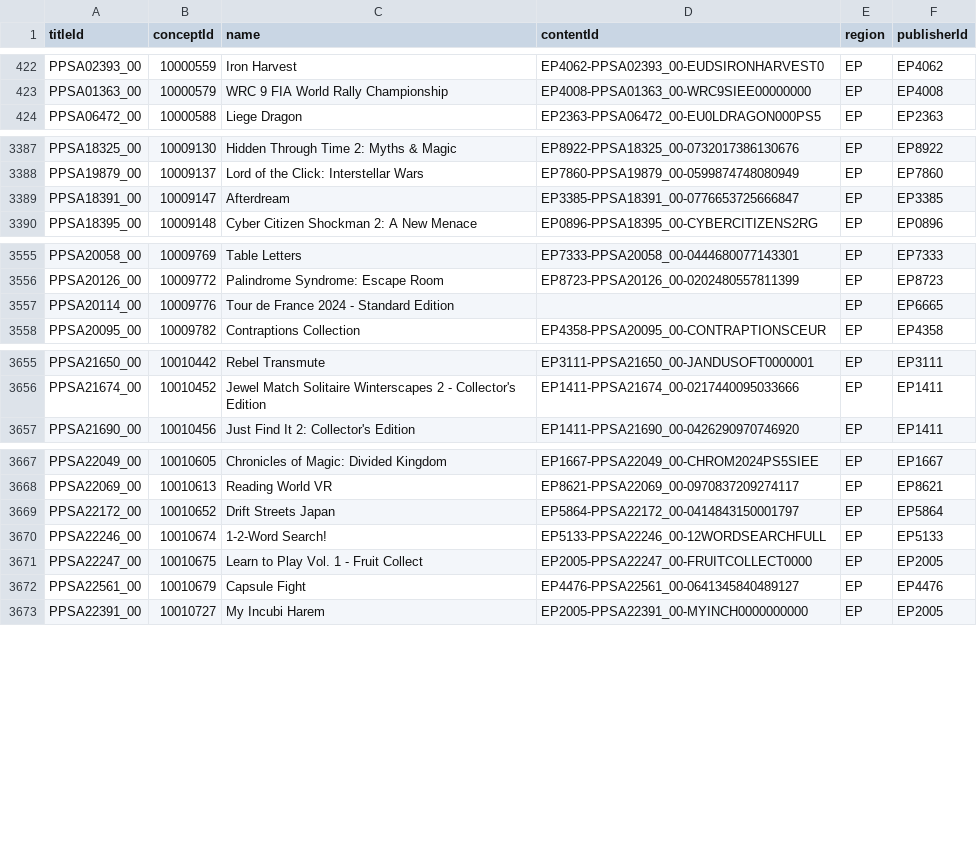
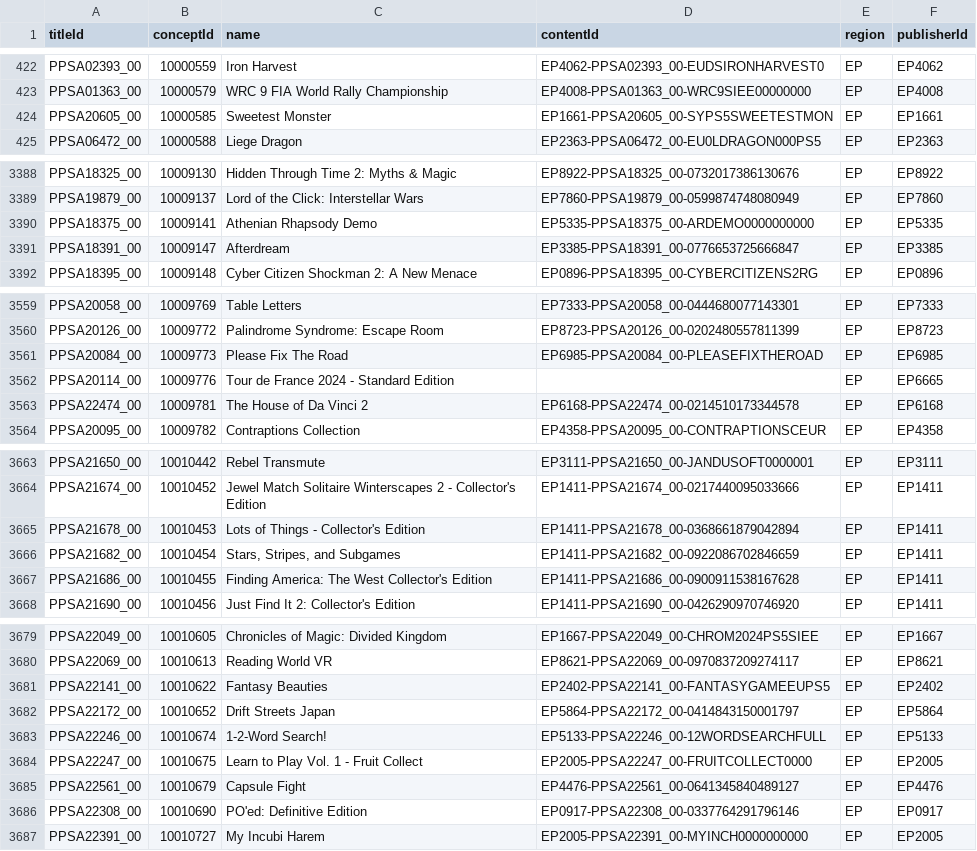
Before and after one commit to andshrew/PlayStation-Titles, a TSV file: Region/Europe/PS5_EP_Titles_by_Concept.tsv, drawn as a sheet; only a part is shown, gaps mark what is left out; the diff covers the shown part only.

```diff
--- a/Region/Europe/PS5_EP_Titles_by_Concept.tsv
+++ b/Region/Europe/PS5_EP_Titles_by_Concept.tsv
@@ -423,2 +423,3 @@ PPSA02393_00	10000559	Iron Harvest	EP4062-PPSA02393_00-EUDSIRONHARVEST0	EP	EP406
 PPSA01363_00	10000579	WRC 9 FIA World Rally Championship	EP4008-PPSA01363_00-WRC9SIEE00000000	EP	EP4008
+PPSA20605_00	10000585	Sweetest Monster	EP1661-PPSA20605_00-SYPS5SWEETESTMON	EP	EP1661
 PPSA06472_00	10000588	Liege Dragon	EP2363-PPSA06472_00-EU0LDRAGON000PS5	EP	EP2363
@@ -3388,2 +3389,3 @@ PPSA18325_00	10009130	Hidden Through Time 2: Myths & Magic	EP8922-PPSA18325_00-0
 PPSA19879_00	10009137	Lord of the Click: Interstellar Wars	EP7860-PPSA19879_00-0599874748080949	EP	EP7860
+PPSA18375_00	10009141	Athenian Rhapsody Demo	EP5335-PPSA18375_00-ARDEMO0000000000	EP	EP5335
 PPSA18391_00	10009147	Afterdream	EP3385-PPSA18391_00-0776653725666847	EP	EP3385
@@ -3556,3 +3560,5 @@ PPSA20058_00	10009769	Table Letters	EP7333-PPSA20058_00-0444680077143301	EP	EP73
 PPSA20126_00	10009772	Palindrome Syndrome: Escape Room	EP8723-PPSA20126_00-0202480557811399	EP	EP8723
+PPSA20084_00	10009773	Please Fix The Road	EP6985-PPSA20084_00-PLEASEFIXTHEROAD	EP	EP6985
 PPSA20114_00	10009776	Tour de France 2024 - Standard Edition		EP	EP6665
+PPSA22474_00	10009781	The House of Da Vinci 2	EP6168-PPSA22474_00-0214510173344578	EP	EP6168
 PPSA20095_00	10009782	Contraptions Collection	EP4358-PPSA20095_00-CONTRAPTIONSCEUR	EP	EP4358
@@ -3656,2 +3664,5 @@ PPSA21650_00	10010442	Rebel Transmute	EP3111-PPSA21650_00-JANDUSOFT0000001	EP	EP
 PPSA21674_00	10010452	Jewel Match Solitaire Winterscapes 2 - Collector's Edition	EP1411-PPSA21674_00-0217440095033666	EP	EP1411
+PPSA21678_00	10010453	Lots of Things - Collector's Edition	EP1411-PPSA21678_00-0368661879042894	EP	EP1411
+PPSA21682_00	10010454	Stars, Stripes, and Subgames	EP1411-PPSA21682_00-0922086702846659	EP	EP1411
+PPSA21686_00	10010455	Finding America: The West Collector's Edition	EP1411-PPSA21686_00-0900911538167628	EP	EP1411
 PPSA21690_00	10010456	Just Find It 2: Collector's Edition	EP1411-PPSA21690_00-0426290970746920	EP	EP1411
@@ -3668,2 +3680,3 @@ PPSA22049_00	10010605	Chronicles of Magic: Divided Kingdom	EP1667-PPSA22049_00-C
 PPSA22069_00	10010613	Reading World VR	EP8621-PPSA22069_00-0970837209274117	EP	EP8621
+PPSA22141_00	10010622	Fantasy Beauties	EP2402-PPSA22141_00-FANTASYGAMEEUPS5	EP	EP2402
 PPSA22172_00	10010652	Drift Streets Japan	EP5864-PPSA22172_00-0414843150001797	EP	EP5864
@@ -3672,2 +3685,3 @@ PPSA22247_00	10010675	Learn to Play Vol. 1 - Fruit Collect	EP2005-PPSA22247_00-F
 PPSA22561_00	10010679	Capsule Fight	EP4476-PPSA22561_00-0641345840489127	EP	EP4476
+PPSA22308_00	10010690	PO'ed: Definitive Edition	EP0917-PPSA22308_00-0337764291796146	EP	EP0917
 PPSA22391_00	10010727	My Incubi Harem	EP2005-PPSA22391_00-MYINCH0000000000	EP	EP2005
```
Also changed, not shown: 7 added rows elsewhere in this file, PS5_Titles.tsv, PS5_Titles_by_Concept.tsv, 32 other files.
